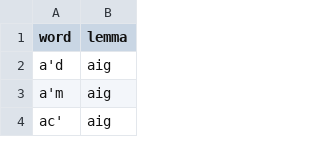
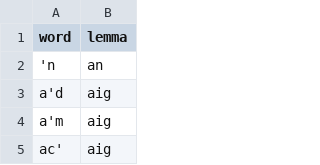
Before and after one commit to colinbatchelor/gdbank, a CSV file: innealan/resources/test_prepositions.csv, drawn as a sheet; only a part is shown.

```diff
--- a/innealan/resources/test_prepositions.csv
+++ b/innealan/resources/test_prepositions.csv
@@ -1,2 +1,3 @@
 word,lemma
+'n,an
 a'd,aig
```
Also changed, not shown: innealan/resources/prepositions.csv, innealan/resources/test_nouns.csv, 4 other files.
